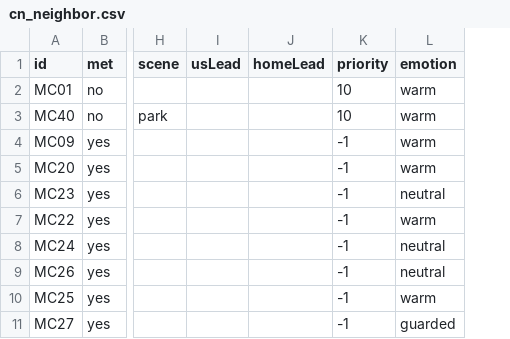
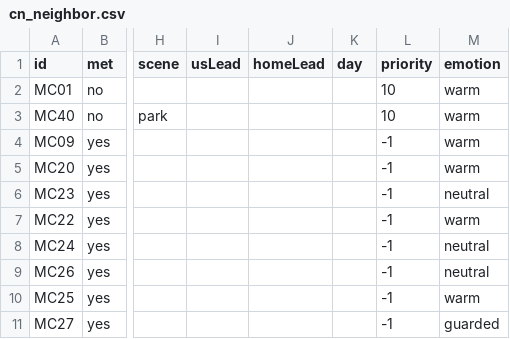
Before and after one commit to rrjzhang/upgraded-octo-disco, a CSV file: demo/public/content/dialogue/cn_neighbor.csv, drawn as a sheet; only a part is shown, gaps mark what is left out; the diff names each change by its address in the sheet, - before the commit and + after, or states it on an @@ line.

```diff
--- a/demo/public/content/dialogue/cn_neighbor.csv
+++ b/demo/public/content/dialogue/cn_neighbor.csv
+column K (day), empty
```
Also changed, not shown: demo/public/content/dialogue/in_neighbor.csv, demo/public/content/dialogue/mx_neighbor.csv, 40 other files.
